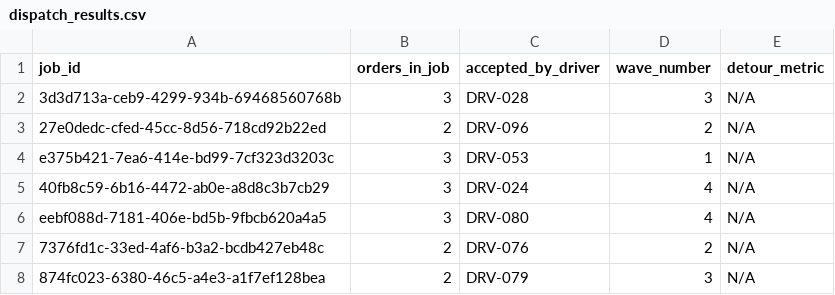
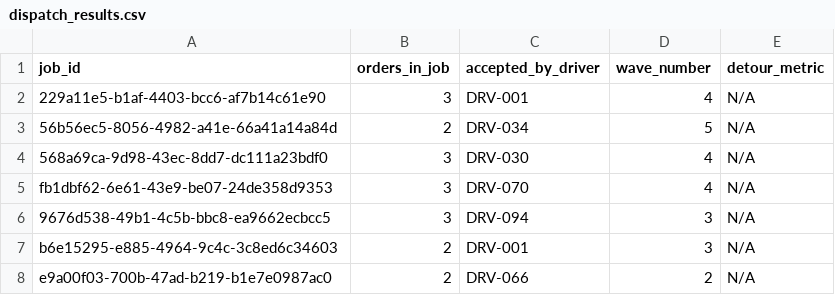
Before and after one commit to tangiraiC/passl, a CSV file: dispatch_results.csv, drawn as a sheet.

```diff
--- a/dispatch_results.csv
+++ b/dispatch_results.csv
@@ -1,8 +1,8 @@
 job_id,orders_in_job,accepted_by_driver,wave_number,detour_metric
-3d3d713a-ceb9-4299-934b-69468560768b,3,DRV-028,3,N/A
-27e0dedc-cfed-45cc-8d56-718cd92b22ed,2,DRV-096,2,N/A
-e375b421-7ea6-414e-bd99-7cf323d3203c,3,DRV-053,1,N/A
-40fb8c59-6b16-4472-ab0e-a8d8c3b7cb29,3,DRV-024,4,N/A
-eebf088d-7181-406e-bd5b-9fbcb620a4a5,3,DRV-080,4,N/A
-7376fd1c-33ed-4af6-b3a2-bcdb427eb48c,2,DRV-076,2,N/A
-874fc023-6380-46c5-a4e3-a1f7ef128bea,2,DRV-079,3,N/A
+229a11e5-b1af-4403-bcc6-af7b14c61e90,3,DRV-001,4,N/A
+56b56ec5-8056-4982-a41e-66a41a14a84d,2,DRV-034,5,N/A
+568a69ca-9d98-43ec-8dd7-dc111a23bdf0,3,DRV-030,4,N/A
+fb1dbf62-6e61-43e9-be07-24de358d9353,3,DRV-070,4,N/A
+9676d538-49b1-4c5b-bbc8-ea9662ecbcc5,3,DRV-094,3,N/A
+b6e15295-e885-4964-9c4c-3c8ed6c34603,2,DRV-001,3,N/A
+e9a00f03-700b-47ad-b219-b1e7e0987ac0,2,DRV-066,2,N/A
```
Also changed, not shown: 8 other files.
